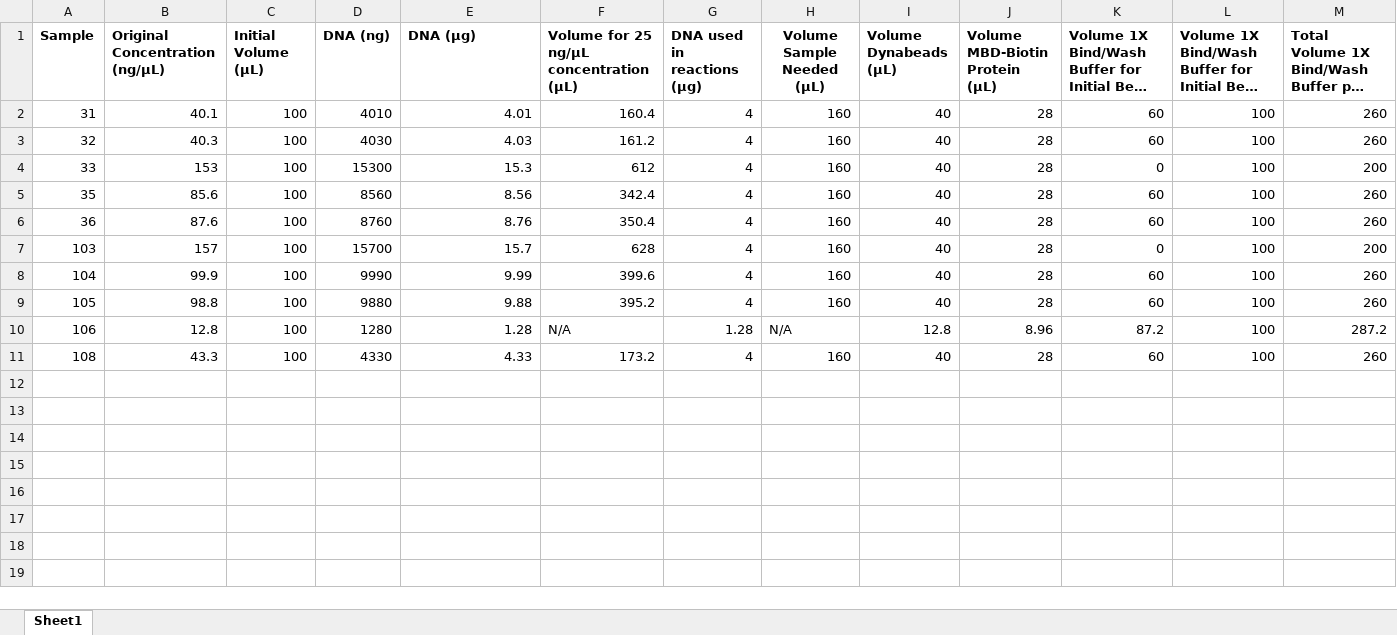
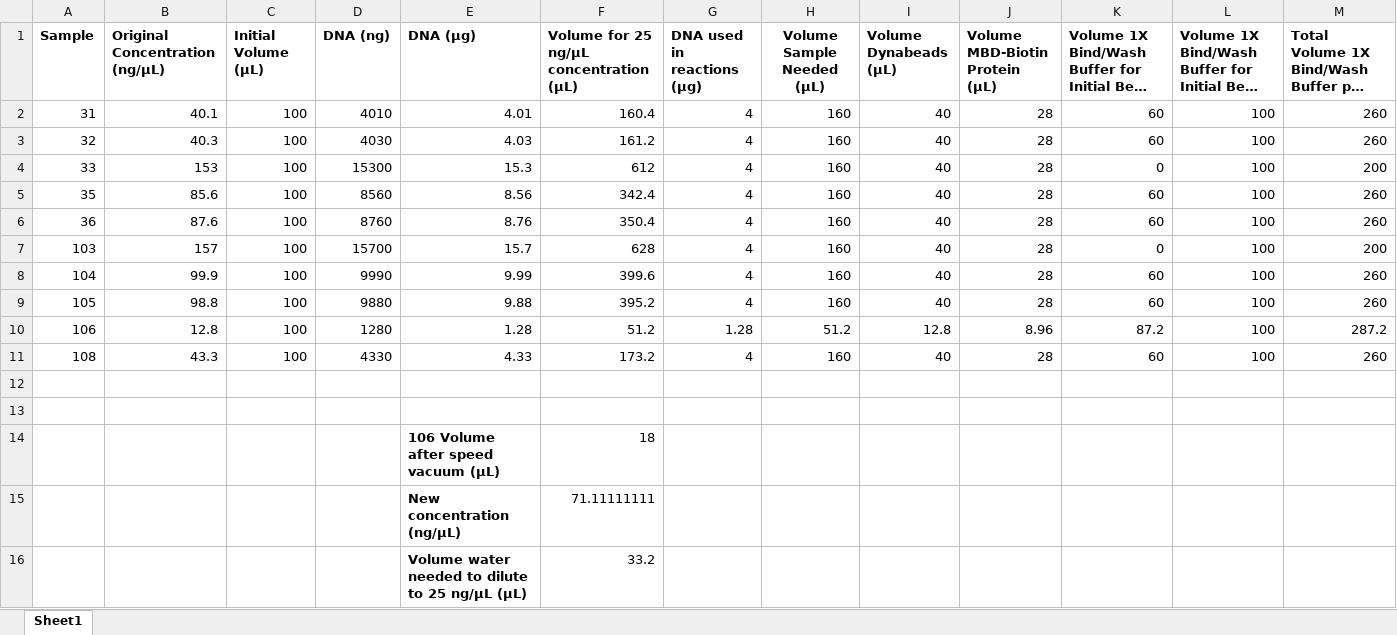
Before and after one commit to RobertsLab/project-oyster-oa, an Excel workbook: analyses/Virginica_MBDSeq_20180123/2018-01-23-MBDSeq-Labwork/2018-01-23-Virginica-MBDSeq-Labwork-Calculations.xlsx, sheet Sheet1, drawn as a sheet; only a part is shown; long unchanged cells end in …; values as stored, in another font and other column widths than the file's, no borders; rows hold the shown columns only; the diff names each change by its address in the sheet, - before the commit and + after, or states it on an @@ line.

Commit message:
calculated sample 106 concentration after speed vacuum

```diff
--- a/analyses/Virginica_MBDSeq_20180123/2018-01-23-MBDSeq-Labwork/2018-01-23-Virginica-MBDSeq-Labwork-Calculations.xlsx (sheet Sheet1)
+++ b/analyses/Virginica_MBDSeq_20180123/2018-01-23-MBDSeq-Labwork/2018-01-23-Virginica-MBDSeq-Labwork-Calculations.xlsx (sheet Sheet1)
-F10: N/A
+F10: 51.2
-H10 (Volume Sample Needed (µL)): N/A
+H10 (Volume Sample Needed (µL)): 51.2
+row 14:  |  |  |  | 106 Volume after speed vacuum (µL) | 18
+row 15:  |  |  |  | New concentration (ng/µL) | 71.11111111
+row 16:  |  |  |  | Volume water needed to dilute to 25 ng/µL (µL) | 33.2
```
Also changed, not shown: 1 other file.
